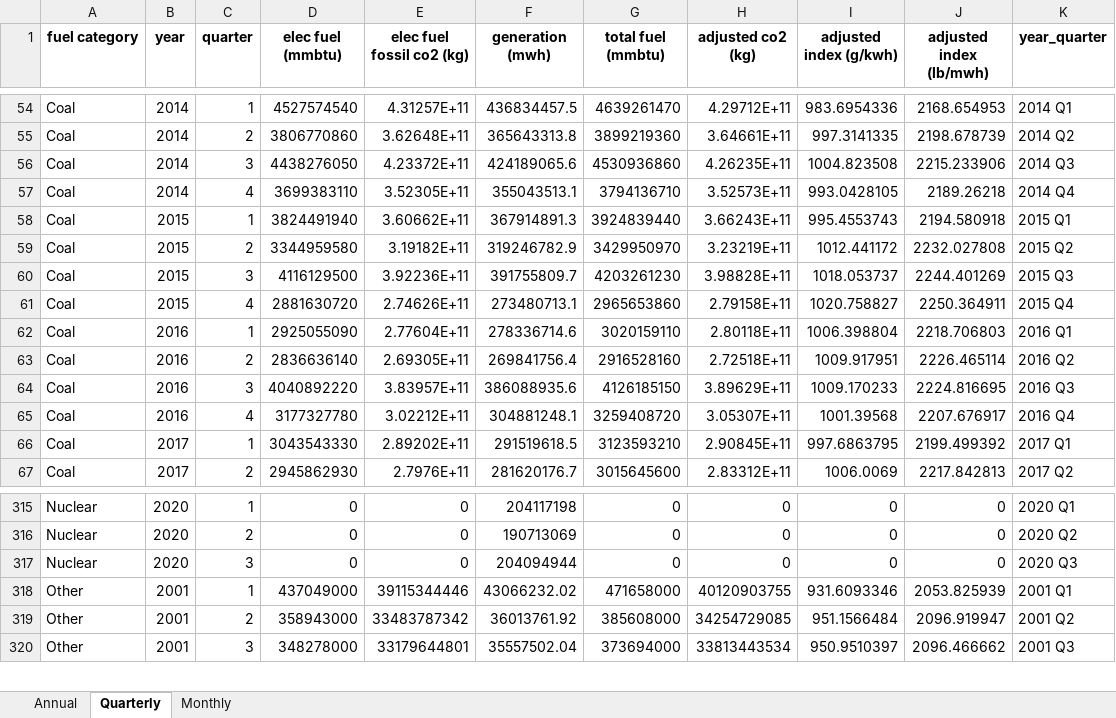
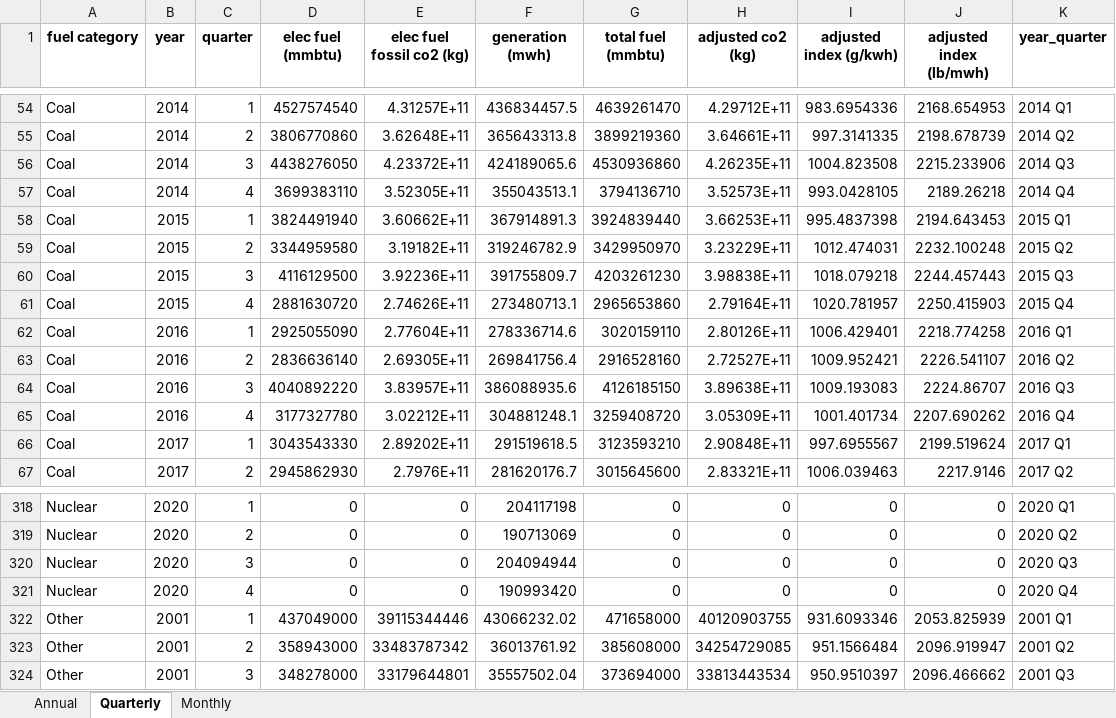
Before and after one commit to EmissionsIndex/carbon-index, an Excel workbook: web_files/US Generation By Fuel Type.xlsx, sheet Quarterly, drawn as a sheet; only a part is shown, gaps mark what is left out; values as stored, in another font and other column widths than the file's, no borders; the diff covers the shown part only; the diff names each change by its address in the sheet, - before the commit and + after, or states it on an @@ line.

Commit message:
2020 Quarter 4 update

```diff
--- a/web_files/US Generation By Fuel Type.xlsx (sheet Quarterly)
+++ b/web_files/US Generation By Fuel Type.xlsx (sheet Quarterly)
-H58 (adjusted co2 (kg)): 3.66243E+11
+H58 (adjusted co2 (kg)): 3.66253E+11
-I58 (adjusted index (g/kwh)): 995.4553743
+I58 (adjusted index (g/kwh)): 995.4837398
-J58 (adjusted index (lb/mwh)): 2194.580918
+J58 (adjusted index (lb/mwh)): 2194.643453
-H59 (adjusted co2 (kg)): 3.23219E+11
+H59 (adjusted co2 (kg)): 3.23229E+11
-I59 (adjusted index (g/kwh)): 1012.441172
+I59 (adjusted index (g/kwh)): 1012.474031
-J59 (adjusted index (lb/mwh)): 2232.027808
+J59 (adjusted index (lb/mwh)): 2232.100248
-H60 (adjusted co2 (kg)): 3.98828E+11
+H60 (adjusted co2 (kg)): 3.98838E+11
-I60 (adjusted index (g/kwh)): 1018.053737
+I60 (adjusted index (g/kwh)): 1018.079218
-J60 (adjusted index (lb/mwh)): 2244.401269
+J60 (adjusted index (lb/mwh)): 2244.457443
-H61 (adjusted co2 (kg)): 2.79158E+11
+H61 (adjusted co2 (kg)): 2.79164E+11
-I61 (adjusted index (g/kwh)): 1020.758827
+I61 (adjusted index (g/kwh)): 1020.781957
-J61 (adjusted index (lb/mwh)): 2250.364911
+J61 (adjusted index (lb/mwh)): 2250.415903
-H62 (adjusted co2 (kg)): 2.80118E+11
+H62 (adjusted co2 (kg)): 2.80126E+11
-I62 (adjusted index (g/kwh)): 1006.398804
+I62 (adjusted index (g/kwh)): 1006.429401
-J62 (adjusted index (lb/mwh)): 2218.706803
+J62 (adjusted index (lb/mwh)): 2218.774258
-H63 (adjusted co2 (kg)): 2.72518E+11
+H63 (adjusted co2 (kg)): 2.72527E+11
-I63 (adjusted index (g/kwh)): 1009.917951
+I63 (adjusted index (g/kwh)): 1009.952421
-J63 (adjusted index (lb/mwh)): 2226.465114
+J63 (adjusted index (lb/mwh)): 2226.541107
-H64 (adjusted co2 (kg)): 3.89629E+11
+H64 (adjusted co2 (kg)): 3.89638E+11
-I64 (adjusted index (g/kwh)): 1009.170233
+I64 (adjusted index (g/kwh)): 1009.193083
-J64 (adjusted index (lb/mwh)): 2224.816695
+J64 (adjusted index (lb/mwh)): 2224.86707
-H65 (adjusted co2 (kg)): 3.05307E+11
+H65 (adjusted co2 (kg)): 3.05309E+11
-I65 (adjusted index (g/kwh)): 1001.39568
+I65 (adjusted index (g/kwh)): 1001.401734
-J65 (adjusted index (lb/mwh)): 2207.676917
+J65 (adjusted index (lb/mwh)): 2207.690262
-H66 (adjusted co2 (kg)): 2.90845E+11
+H66 (adjusted co2 (kg)): 2.90848E+11
-I66 (adjusted index (g/kwh)): 997.6863795
+I66 (adjusted index (g/kwh)): 997.6955567
-J66 (adjusted index (lb/mwh)): 2199.499392
+J66 (adjusted index (lb/mwh)): 2199.519624
-H67 (adjusted co2 (kg)): 2.83312E+11
+H67 (adjusted co2 (kg)): 2.83321E+11
-I67 (adjusted index (g/kwh)): 1006.0069
+I67 (adjusted index (g/kwh)): 1006.039463
-J67 (adjusted index (lb/mwh)): 2217.842813
+J67 (adjusted index (lb/mwh)): 2217.9146
+row 321: Nuclear | 2020 | 4 | 0 | 0 | 190993420 | 0 | 0 | 0 | 0 | 2020 Q4
```
Also changed, not shown: 7 added rows and 339 edited cells elsewhere in this sheet, sheet Monthly, sheet Annual, web_files/US Power Sector CO2 Emissions Intensity.xlsx, 25 other files.
